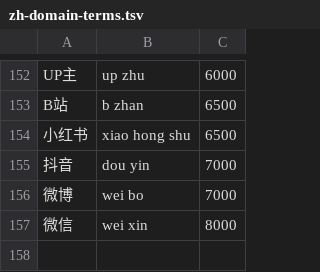
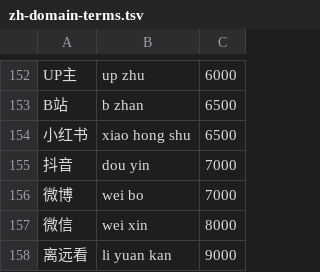
Before and after one commit to dayifulalala-del/clink-language-packs, a TSV file: source/zh-domain-terms.tsv, drawn as a sheet; only a part is shown, gaps mark what is left out.

Commit message:
Add missing common phrase 离远看 (li yuan kan) to self-maintained domain terms

```diff
--- a/source/zh-domain-terms.tsv
+++ b/source/zh-domain-terms.tsv
@@ -157 +157,2 @@ B站	b zhan	6500
 微信	wei xin	8000
+离远看	li yuan kan	9000
```
